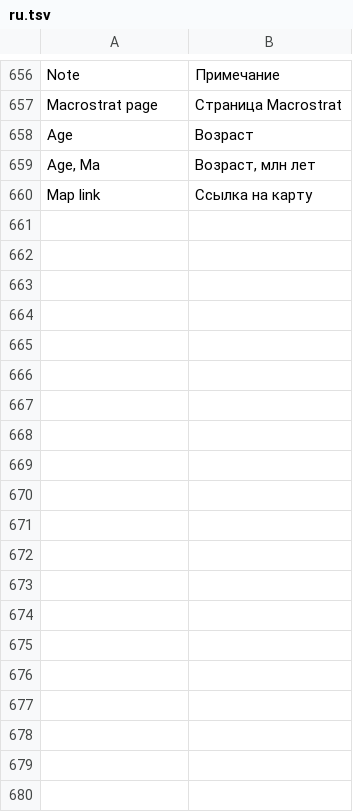
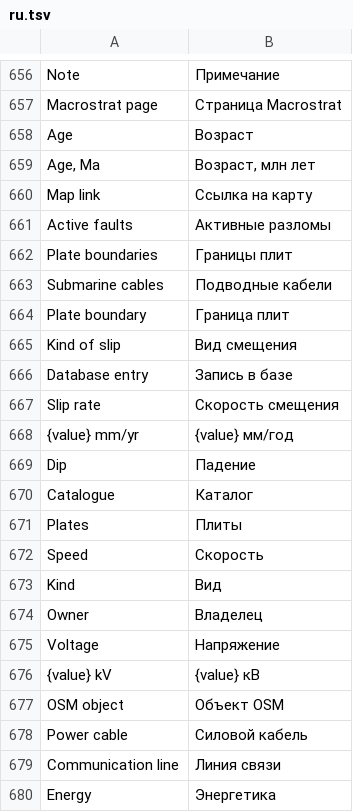
Before and after one commit to Valery35/planetx-lite, a TSV file: crates/ui/i18n/ru.tsv, drawn as a sheet; only a part is shown, gaps mark what is left out; the diff covers the shown part only.

Commit message:
﻿Слои линий Про: активные разломы, границы плит, подводные кабели
- data::linesets: линии в картинке тайла, ближайшая линия к точке
- data::faults, data::plates: перенос core/faults.py, plates.py, cables.py с тестами
- ui::dots: слои линий, окно «Объекты» по ближайшей линии, легенда разломов
- VectorBase: наборы линий между картами и линиями основы
- каталог: раздел «Энергетика», слова команд
- запросы с пределом ответа: файл разломов 10.6 МБ
- переводы, PLAN.md

```diff
--- a/crates/ui/i18n/ru.tsv
+++ b/crates/ui/i18n/ru.tsv
@@ -660 +660,21 @@ Age, Ma	Возраст, млн лет
 Map link	Ссылка на карту
+Active faults	Активные разломы
+Plate boundaries	Границы плит
+Submarine cables	Подводные кабели
+Plate boundary	Граница плит
+Kind of slip	Вид смещения
+Database entry	Запись в базе
+Slip rate	Скорость смещения
+{value} mm/yr	{value} мм/год
+Dip	Падение
+Catalogue	Каталог
+Plates	Плиты
+Speed	Скорость
+Kind	Вид
+Owner	Владелец
+Voltage	Напряжение
+{value} kV	{value} кВ
+OSM object	Объект OSM
+Power cable	Силовой кабель
+Communication line	Линия связи
+Energy	Энергетика
```
Also changed, not shown: 22 added rows elsewhere in this file, crates/ui/i18n/az.tsv, crates/ui/i18n/es.tsv, 26 other files.
